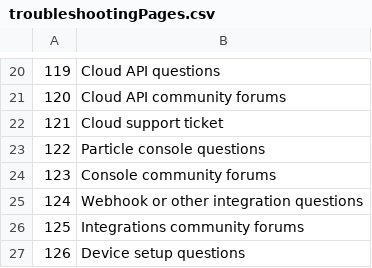
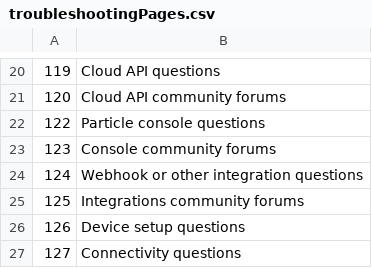
Before and after one commit to particle-iot/docs, a CSV file: config/troubleshootingPages.csv, drawn as a sheet; only a part is shown, gaps mark what is left out; the shorter side is filled out with more unchanged rows; the diff names each change by its address in the sheet, - before the commit and + after, or states it on an @@ line.

Commit message:
Cloud API ticket submission bug fix

```diff
--- a/config/troubleshootingPages.csv
+++ b/config/troubleshootingPages.csv
-row 22: 121 | Cloud support ticket
```
Also changed, not shown: 1 other file.
